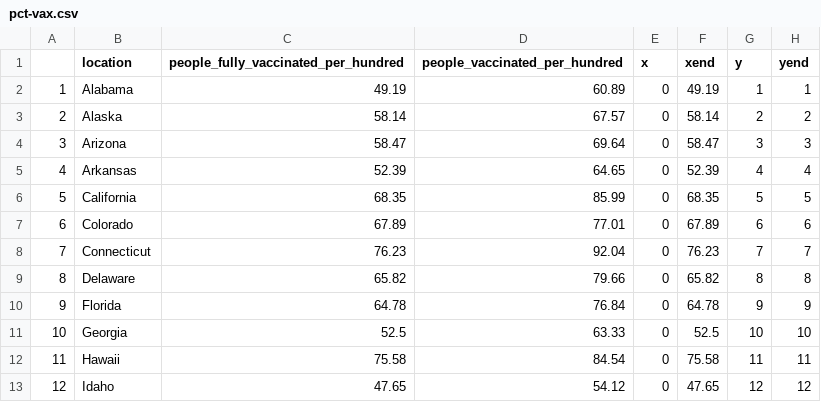
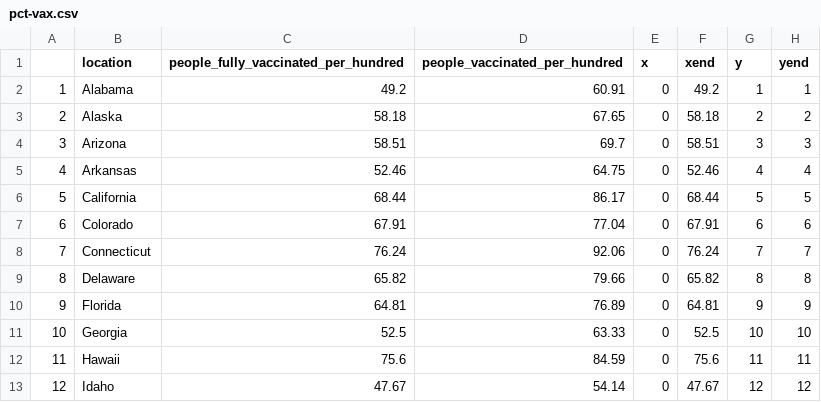
Before and after one commit to codecreative/immunityunity, a CSV file: data/pct-vax.csv, drawn as a sheet; only a part is shown; the diff covers the shown part only.

```diff
--- a/data/pct-vax.csv
+++ b/data/pct-vax.csv
@@ -1,13 +1,13 @@
 "","location","people_fully_vaccinated_per_hundred","people_vaccinated_per_hundred","x","xend","y","yend"
-"1","Alabama",49.19,60.89,0,49.19,1,1
-"2","Alaska",58.14,67.57,0,58.14,2,2
-"3","Arizona",58.47,69.64,0,58.47,3,3
-"4","Arkansas",52.39,64.65,0,52.39,4,4
-"5","California",68.35,85.99,0,68.35,5,5
-"6","Colorado",67.89,77.01,0,67.89,6,6
-"7","Connecticut",76.23,92.04,0,76.23,7,7
+"1","Alabama",49.2,60.91,0,49.2,1,1
+"2","Alaska",58.18,67.65,0,58.18,2,2
+"3","Arizona",58.51,69.7,0,58.51,3,3
+"4","Arkansas",52.46,64.75,0,52.46,4,4
+"5","California",68.44,86.17,0,68.44,5,5
+"6","Colorado",67.91,77.04,0,67.91,6,6
+"7","Connecticut",76.24,92.06,0,76.24,7,7
 "8","Delaware",65.82,79.66,0,65.82,8,8
-"9","Florida",64.78,76.84,0,64.78,9,9
+"9","Florida",64.81,76.89,0,64.81,9,9
 "10","Georgia",52.5,63.33,0,52.5,10,10
-"11","Hawaii",75.58,84.54,0,75.58,11,11
-"12","Idaho",47.65,54.12,0,47.65,12,12
+"11","Hawaii",75.6,84.59,0,75.6,11,11
+"12","Idaho",47.67,54.14,0,47.67,12,12
```
Also changed, not shown: 72 edited cells elsewhere in this file.
